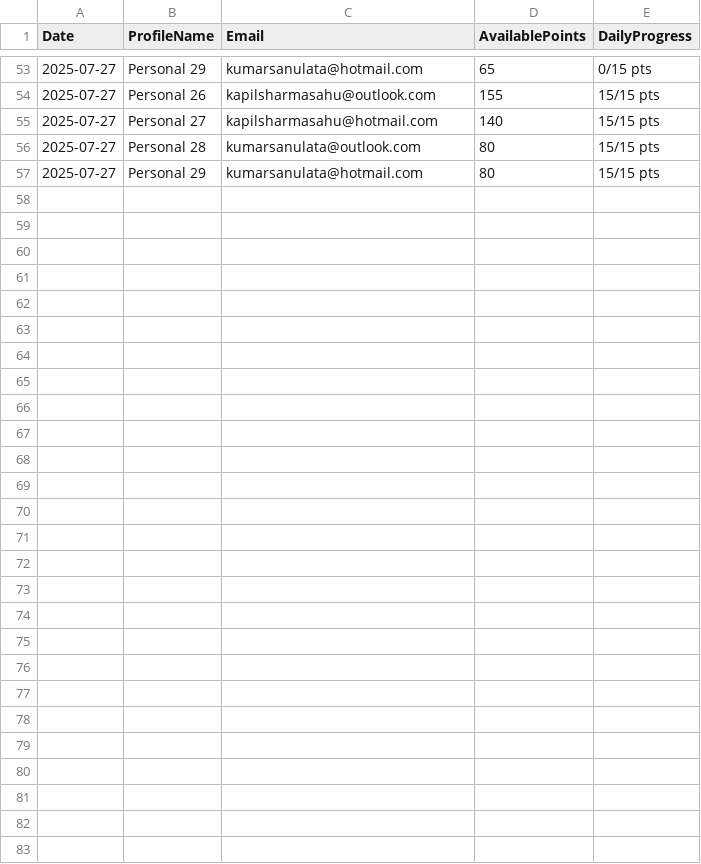
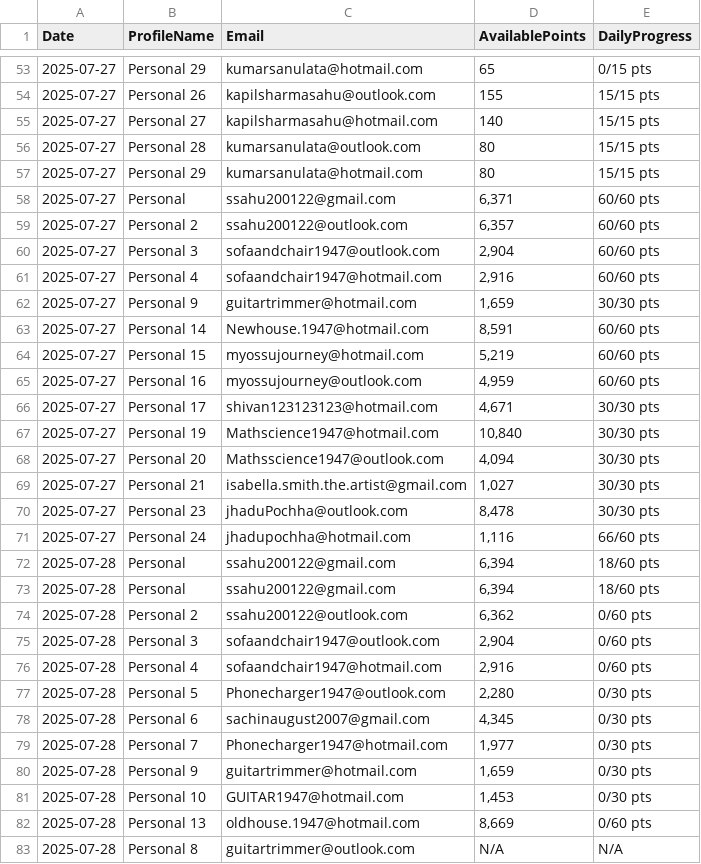
Before and after one commit to ssahu200122/BingRewardSearch, a CSV file: progress_history.csv, drawn as a sheet; only a part is shown, gaps mark what is left out; the diff names each change by its address in the sheet, - before the commit and + after, or states it on an @@ line.

Commit message:
Enhance progress history and UI components
- Added multiple entries to progress_history.csv for new users with updated points and daily progress.
- Modified LabeledSlider to improve visual appearance with updated background colors and layout adjustments.
- Updated ProfileRow to enhance checkbox width and change status button colors for better visibility based on profile status.

```diff
--- a/progress_history.csv
+++ b/progress_history.csv
+row 58: 2025-07-27 | Personal | ssahu200122@gmail.com | 6,371 | 60/60 pts
+row 59: 2025-07-27 | Personal 2 | ssahu200122@outlook.com | 6,357 | 60/60 pts
+row 60: 2025-07-27 | Personal 3 | sofaandchair1947@outlook.com | 2,904 | 60/60 pts
+row 61: 2025-07-27 | Personal 4 | sofaandchair1947@hotmail.com | 2,916 | 60/60 pts
+row 62: 2025-07-27 | Personal 9 | guitartrimmer@hotmail.com | 1,659 | 30/30 pts
+row 63: 2025-07-27 | Personal 14 | Newhouse.1947@hotmail.com | 8,591 | 60/60 pts
+row 64: 2025-07-27 | Personal 15 | myossujourney@hotmail.com | 5,219 | 60/60 pts
+row 65: 2025-07-27 | Personal 16 | myossujourney@outlook.com | 4,959 | 60/60 pts
+row 66: 2025-07-27 | Personal 17 | shivan123123123@hotmail.com | 4,671 | 30/30 pts
+row 67: 2025-07-27 | Personal 19 | Mathscience1947@hotmail.com | 10,840 | 30/30 pts
+row 68: 2025-07-27 | Personal 20 | Mathsscience1947@outlook.com | 4,094 | 30/30 pts
+row 69: 2025-07-27 | Personal 21 | isabella.smith.the.artist@gmail.com | 1,027 | 30/30 pts
+row 70: 2025-07-27 | Personal 23 | jhaduPochha@outlook.com | 8,478 | 30/30 pts
+row 71: 2025-07-27 | Personal 24 | jhadupochha@hotmail.com | 1,116 | 66/60 pts
+row 72: 2025-07-28 | Personal | ssahu200122@gmail.com | 6,394 | 18/60 pts
+row 73: 2025-07-28 | Personal | ssahu200122@gmail.com | 6,394 | 18/60 pts
+row 74: 2025-07-28 | Personal 2 | ssahu200122@outlook.com | 6,362 | 0/60 pts
+row 75: 2025-07-28 | Personal 3 | sofaandchair1947@outlook.com | 2,904 | 0/60 pts
+row 76: 2025-07-28 | Personal 4 | sofaandchair1947@hotmail.com | 2,916 | 0/60 pts
+row 77: 2025-07-28 | Personal 5 | Phonecharger1947@outlook.com | 2,280 | 0/30 pts
+row 78: 2025-07-28 | Personal 6 | sachinaugust2007@gmail.com | 4,345 | 0/30 pts
+row 79: 2025-07-28 | Personal 7 | Phonecharger1947@hotmail.com | 1,977 | 0/30 pts
+row 80: 2025-07-28 | Personal 9 | guitartrimmer@hotmail.com | 1,659 | 0/30 pts
+row 81: 2025-07-28 | Personal 10 | GUITAR1947@hotmail.com | 1,453 | 0/30 pts
+row 82: 2025-07-28 | Personal 13 | oldhouse.1947@hotmail.com | 8,669 | 0/60 pts
+row 83: 2025-07-28 | Personal 8 | guitartrimmer@outlook.com | N/A | N/A
```
Also changed, not shown: 7 other files.
